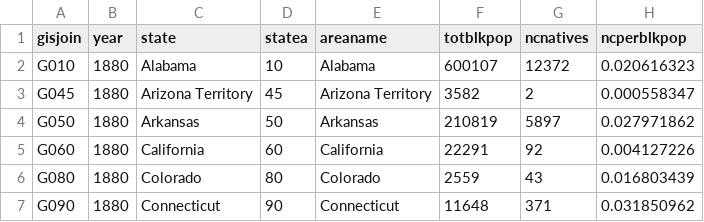
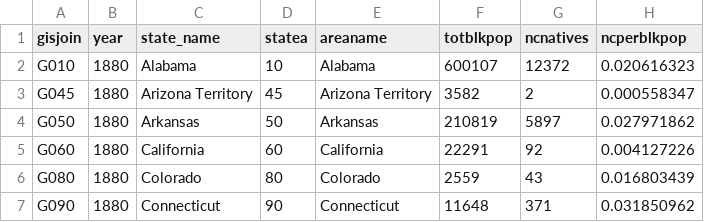
Before and after one commit to lwalterscooper/nc_population_project, a CSV file: data/ncmsmigration_1880.csv, drawn as a sheet; only a part is shown; the diff names each change by its address in the sheet, - before the commit and + after, or states it on an @@ line.

Commit message:
Add files via upload
w/changed column name

```diff
--- a/data/ncmsmigration_1880.csv
+++ b/data/ncmsmigration_1880.csv
-C1: state
+C1: state_name
```
